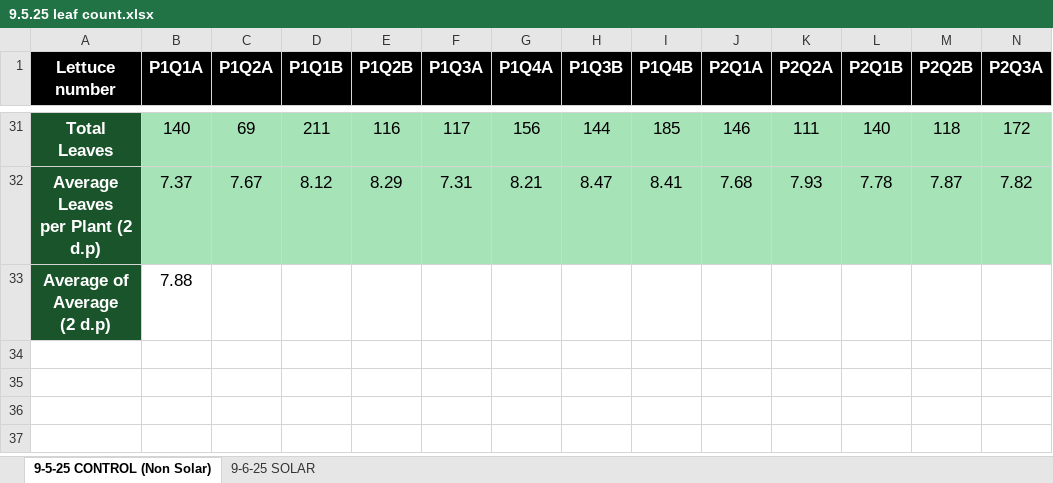
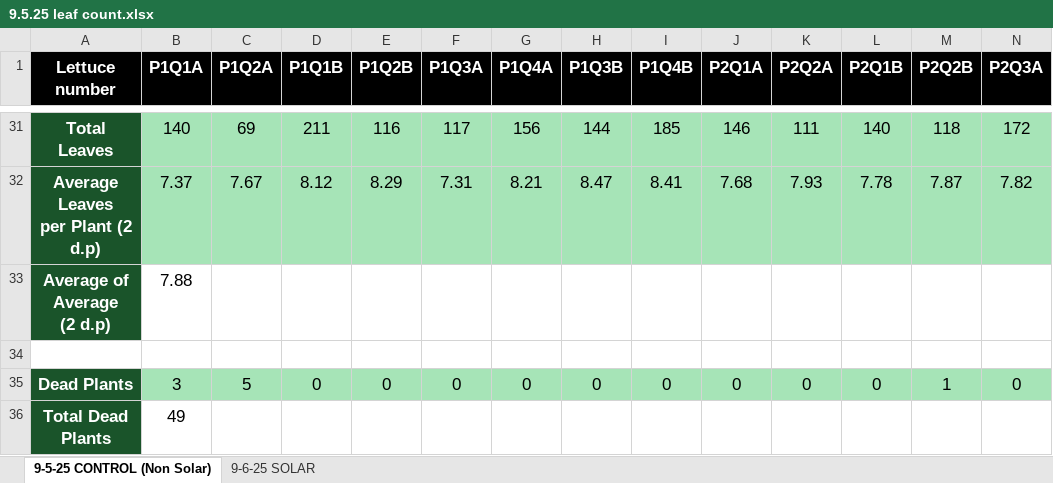
Before and after one commit to areeshaimtiaz/CS-4620-06, an Excel workbook: 09-05-2025/9.5.25 leaf count.xlsx, sheet 9-5-25 CONTROL (Non Solar), drawn as a sheet; only a part is shown, gaps mark what is left out; values as stored, in another font and other column widths than the file's, no borders; rows hold the shown columns only; the diff names each change by its address in the sheet, - before the commit and + after, or states it on an @@ line.

Commit message:
calculated leaves/plants for 09/05/2025

```diff
--- a/09-05-2025/9.5.25 leaf count.xlsx (sheet 9-5-25 CONTROL (Non Solar))
+++ b/09-05-2025/9.5.25 leaf count.xlsx (sheet 9-5-25 CONTROL (Non Solar))
+row 34: (empty)
+row 35: Dead Plants | 3 | 5 | 0 | 0 | 0 | 0 | 0 | 0 | 0 | 0 | 0 | 1 | 0
+row 36: Total Dead Plants | 49
```
Also changed, not shown: sheet 9-6-25 SOLAR.
